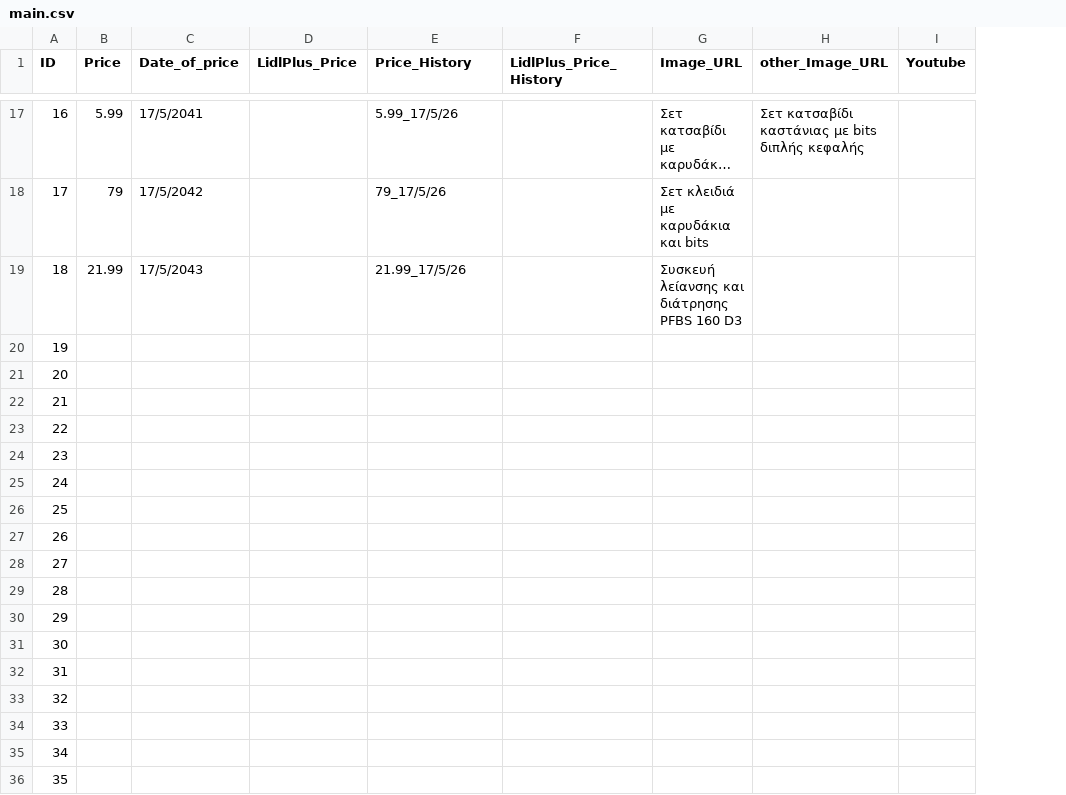
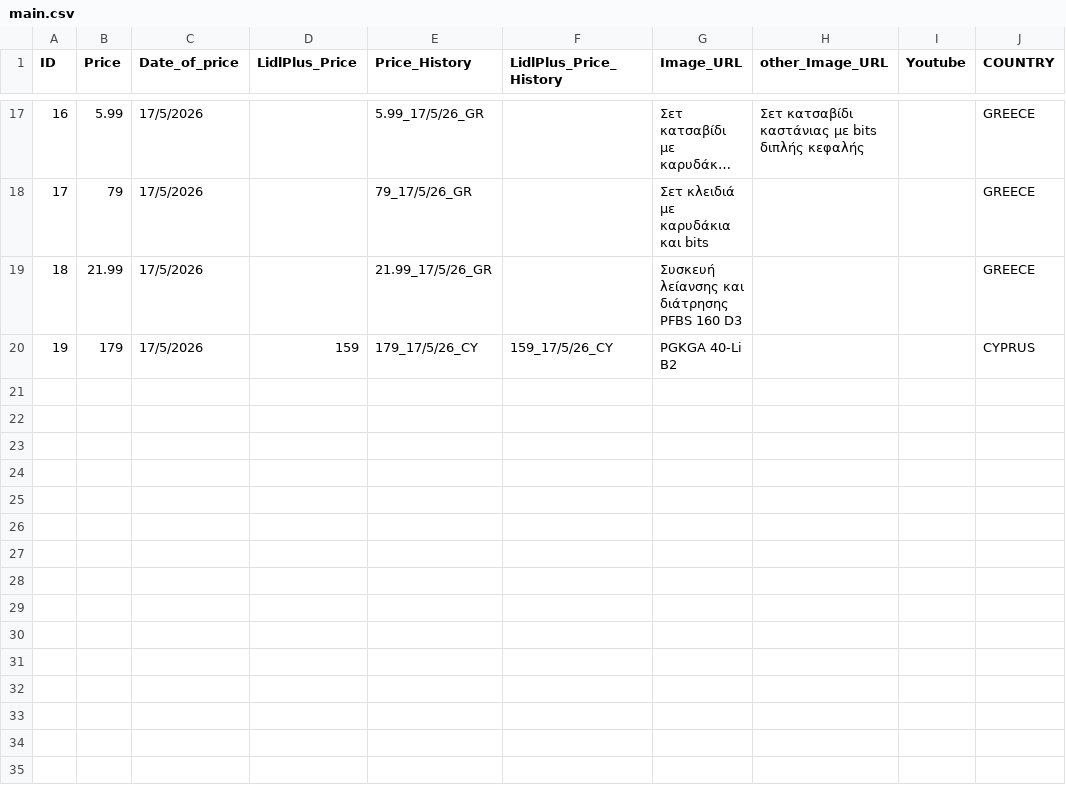
Before and after one commit to NektariosTsiounis/parkside, a CSV file: main.csv, drawn as a sheet; only a part is shown, gaps mark what is left out; long unchanged cells end in …; removed rows and columns are numbered as before the commit, all else as after; the diff covers the shown part only; the diff names each change by its address in the sheet, - before the commit and + after, or states it on an @@ line.

```diff
--- a/main.csv
+++ b/main.csv
+column J (COUNTRY), rows 17-20: GREECE | GREECE | GREECE | CYPRUS
-C17 (Date_of_price): 17/5/2041
+C17 (Date_of_price): 17/5/2026
-E17 (Price_History): 5.99_17/5/26
+E17 (Price_History): 5.99_17/5/26_GR
-C18 (Date_of_price): 17/5/2042
+C18 (Date_of_price): 17/5/2026
-E18 (Price_History): 79_17/5/26
+E18 (Price_History): 79_17/5/26_GR
-C19 (Date_of_price): 17/5/2043
+C19 (Date_of_price): 17/5/2026
-E19 (Price_History): 21.99_17/5/26
+E19 (Price_History): 21.99_17/5/26_GR
-B20 (Price): (empty)
+B20 (Price): 179
-C20 (Date_of_price): (empty)
+C20 (Date_of_price): 17/5/2026
-D20 (LidlPlus_Price): (empty)
+D20 (LidlPlus_Price): 159
-E20 (Price_History): (empty)
+E20 (Price_History): 179_17/5/26_CY
-F20 (LidlPlus_Price_History): (empty)
+F20 (LidlPlus_Price_History): 159_17/5/26_CY
-G20 (Image_URL): (empty)
+G20 (Image_URL): PGKGA 40-Li B2
-row 21: 20
-row 22: 21
-row 23: 22
-row 24: 23
-row 25: 24
-row 26: 25
-row 27: 26
-row 28: 27
-row 29: 28
-row 30: 29
-row 31: 30
-row 32: 31
-row 33: 32
-row 34: 33
-row 35: 34
-row 36: 35
```
Also changed, not shown: 31 edited cells elsewhere in this file, Greek.csv, 1 other file.
